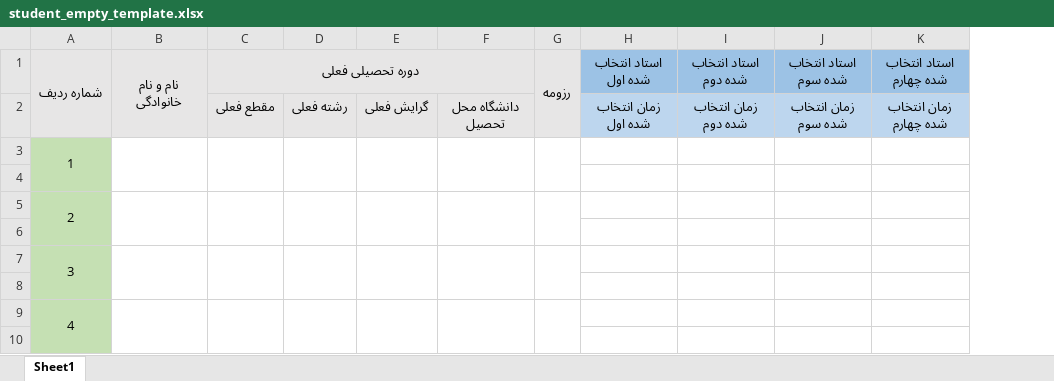
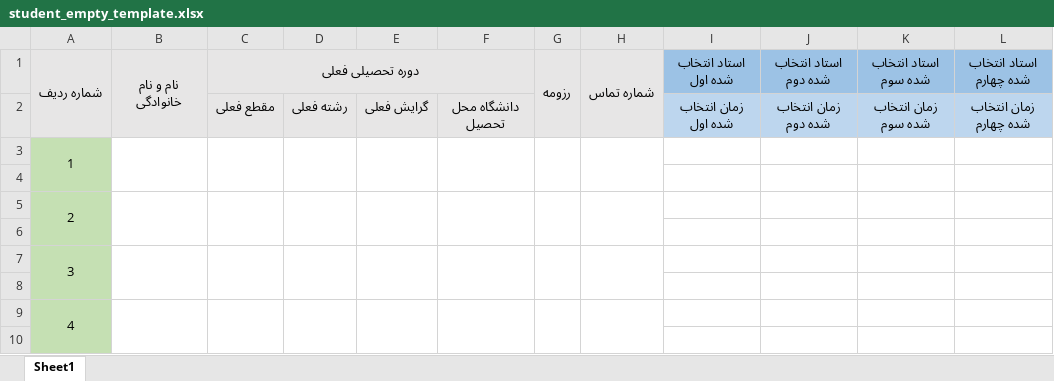
Before and after one commit to ali79taba/book_slot_telegram_bot, an Excel workbook: data/student_empty_template.xlsx, sheet Sheet1, drawn as a sheet; only a part is shown; values as stored, in another font and other column widths than the file's, no borders; charts and pictures not drawn; the diff names each change by its address in the sheet, - before the commit and + after, or states it on an @@ line.

```diff
--- a/data/student_empty_template.xlsx (sheet Sheet1)
+++ b/data/student_empty_template.xlsx (sheet Sheet1)
+column H (شماره تماس), empty
```
Also changed, not shown: data/lastVersion.xlsx, data/lastVersion_student.xlsx, 22 other files.
